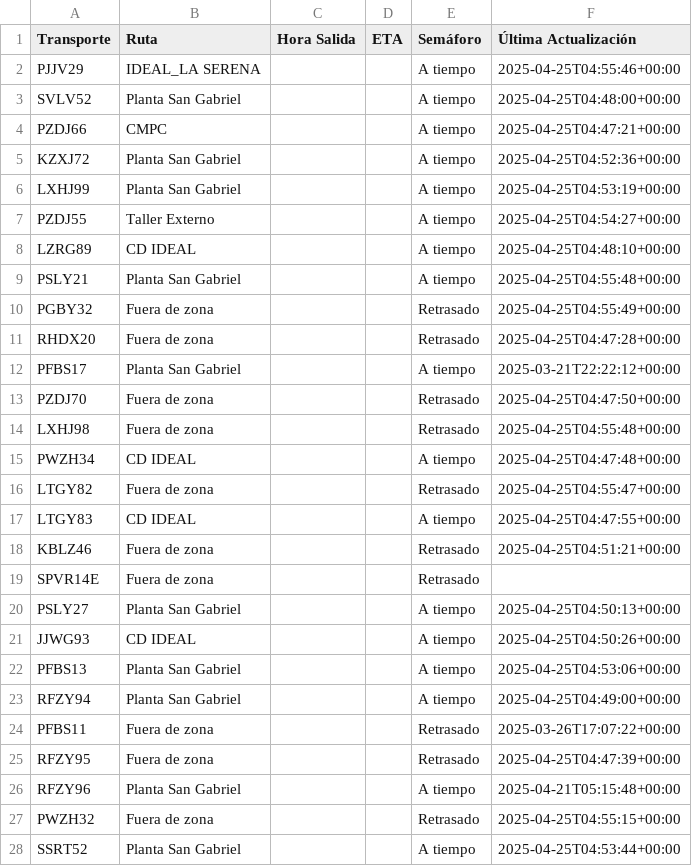
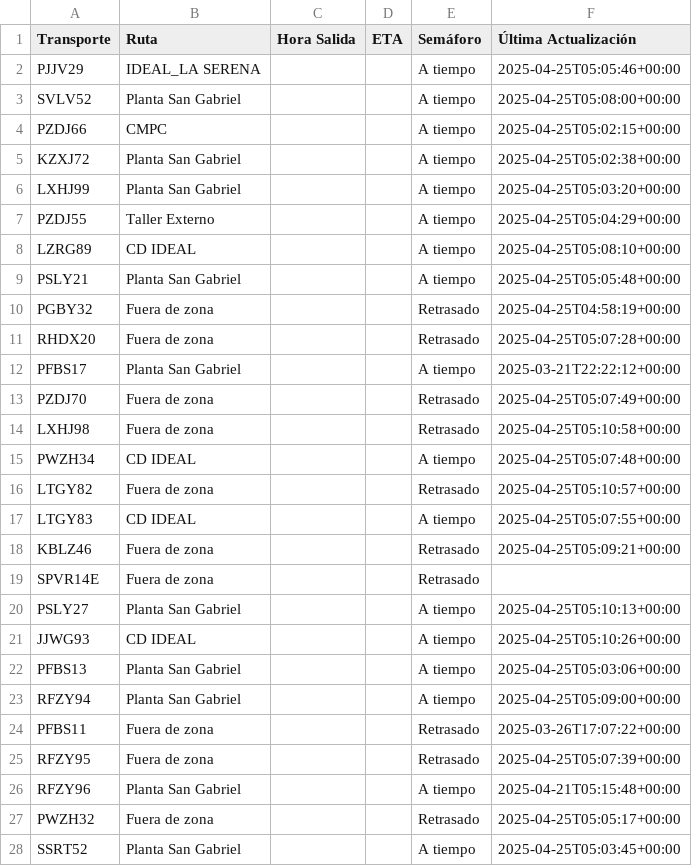
Before and after one commit to ErhickDiaz/Semaforo, a CSV file: viajes.csv, drawn as a sheet; only a part is shown; the diff covers the shown part only.

Commit message:
Actualización automática de viajes.csv

```diff
--- a/viajes.csv
+++ b/viajes.csv
@@ -1,28 +1,28 @@
 Transporte,Ruta,Hora Salida,ETA,Semáforo,Última Actualización
-PJJV29,IDEAL_LA SERENA,,,A tiempo,2025-04-25T04:55:46+00:00
-SVLV52,Planta San Gabriel,,,A tiempo,2025-04-25T04:48:00+00:00
-PZDJ66,CMPC,,,A tiempo,2025-04-25T04:47:21+00:00
-KZXJ72,Planta San Gabriel,,,A tiempo,2025-04-25T04:52:36+00:00
-LXHJ99,Planta San Gabriel,,,A tiempo,2025-04-25T04:53:19+00:00
-PZDJ55,Taller Externo,,,A tiempo,2025-04-25T04:54:27+00:00
-LZRG89,CD IDEAL,,,A tiempo,2025-04-25T04:48:10+00:00
-PSLY21,Planta San Gabriel,,,A tiempo,2025-04-25T04:55:48+00:00
-PGBY32,Fuera de zona,,,Retrasado,2025-04-25T04:55:49+00:00
-RHDX20,Fuera de zona,,,Retrasado,2025-04-25T04:47:28+00:00
+PJJV29,IDEAL_LA SERENA,,,A tiempo,2025-04-25T05:05:46+00:00
+SVLV52,Planta San Gabriel,,,A tiempo,2025-04-25T05:08:00+00:00
+PZDJ66,CMPC,,,A tiempo,2025-04-25T05:02:15+00:00
+KZXJ72,Planta San Gabriel,,,A tiempo,2025-04-25T05:02:38+00:00
+LXHJ99,Planta San Gabriel,,,A tiempo,2025-04-25T05:03:20+00:00
+PZDJ55,Taller Externo,,,A tiempo,2025-04-25T05:04:29+00:00
+LZRG89,CD IDEAL,,,A tiempo,2025-04-25T05:08:10+00:00
+PSLY21,Planta San Gabriel,,,A tiempo,2025-04-25T05:05:48+00:00
+PGBY32,Fuera de zona,,,Retrasado,2025-04-25T04:58:19+00:00
+RHDX20,Fuera de zona,,,Retrasado,2025-04-25T05:07:28+00:00
 PFBS17,Planta San Gabriel,,,A tiempo,2025-03-21T22:22:12+00:00
-PZDJ70,Fuera de zona,,,Retrasado,2025-04-25T04:47:50+00:00
-LXHJ98,Fuera de zona,,,Retrasado,2025-04-25T04:55:48+00:00
-PWZH34,CD IDEAL,,,A tiempo,2025-04-25T04:47:48+00:00
-LTGY82,Fuera de zona,,,Retrasado,2025-04-25T04:55:47+00:00
-LTGY83,CD IDEAL,,,A tiempo,2025-04-25T04:47:55+00:00
-KBLZ46,Fuera de zona,,,Retrasado,2025-04-25T04:51:21+00:00
+PZDJ70,Fuera de zona,,,Retrasado,2025-04-25T05:07:49+00:00
+LXHJ98,Fuera de zona,,,Retrasado,2025-04-25T05:10:58+00:00
+PWZH34,CD IDEAL,,,A tiempo,2025-04-25T05:07:48+00:00
+LTGY82,Fuera de zona,,,Retrasado,2025-04-25T05:10:57+00:00
+LTGY83,CD IDEAL,,,A tiempo,2025-04-25T05:07:55+00:00
+KBLZ46,Fuera de zona,,,Retrasado,2025-04-25T05:09:21+00:00
 SPVR14E,Fuera de zona,,,Retrasado,
-PSLY27,Planta San Gabriel,,,A tiempo,2025-04-25T04:50:13+00:00
-JJWG93,CD IDEAL,,,A tiempo,2025-04-25T04:50:26+00:00
-PFBS13,Planta San Gabriel,,,A tiempo,2025-04-25T04:53:06+00:00
-RFZY94,Planta San Gabriel,,,A tiempo,2025-04-25T04:49:00+00:00
+PSLY27,Planta San Gabriel,,,A tiempo,2025-04-25T05:10:13+00:00
+JJWG93,CD IDEAL,,,A tiempo,2025-04-25T05:10:26+00:00
+PFBS13,Planta San Gabriel,,,A tiempo,2025-04-25T05:03:06+00:00
+RFZY94,Planta San Gabriel,,,A tiempo,2025-04-25T05:09:00+00:00
 PFBS11,Fuera de zona,,,Retrasado,2025-03-26T17:07:22+00:00
-RFZY95,Fuera de zona,,,Retrasado,2025-04-25T04:47:39+00:00
+RFZY95,Fuera de zona,,,Retrasado,2025-04-25T05:07:39+00:00
 RFZY96,Planta San Gabriel,,,A tiempo,2025-04-21T05:15:48+00:00
-PWZH32,Fuera de zona,,,Retrasado,2025-04-25T04:55:15+00:00
-SSRT52,Planta San Gabriel,,,A tiempo,2025-04-25T04:53:44+00:00
+PWZH32,Fuera de zona,,,Retrasado,2025-04-25T05:05:17+00:00
+SSRT52,Planta San Gabriel,,,A tiempo,2025-04-25T05:03:45+00:00
```
Also changed, not shown: 47 edited cells elsewhere in this file.
